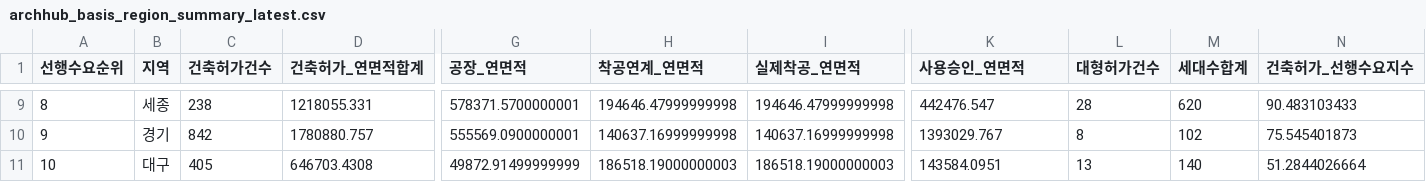
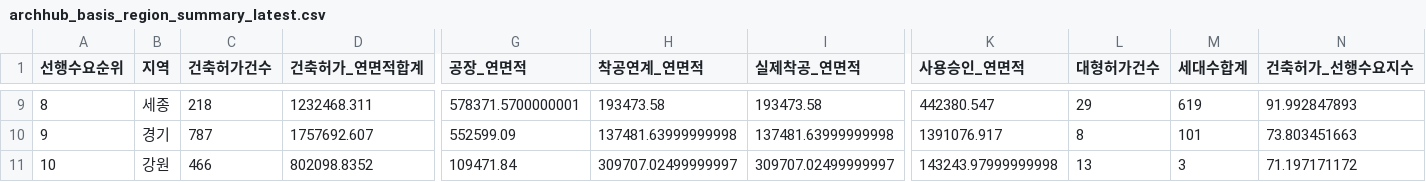
Before and after one commit to Ronaldooh123/steel-demand-report, a CSV file: data/cache/archhub_basis_region_summary_latest.csv, drawn as a sheet; only a part is shown, gaps mark what is left out; the diff covers the shown part only; the diff names each change by its address in the sheet, - before the commit and + after, or states it on an @@ line.

```diff
--- a/data/cache/archhub_basis_region_summary_latest.csv
+++ b/data/cache/archhub_basis_region_summary_latest.csv
-C9 (건축허가건수): 238
+C9 (건축허가건수): 218
-D9 (건축허가_연면적합계): 1218055.331
+D9 (건축허가_연면적합계): 1232468.311
-H9 (착공연계_연면적): 194646.47999999998
+H9 (착공연계_연면적): 193473.58
-I9 (실제착공_연면적): 194646.47999999998
+I9 (실제착공_연면적): 193473.58
-K9 (사용승인_연면적): 442476.547
+K9 (사용승인_연면적): 442380.547
-L9 (대형허가건수): 28
+L9 (대형허가건수): 29
-M9 (세대수합계): 620
+M9 (세대수합계): 619
-N9 (건축허가_선행수요지수): 90.483103433
+N9 (건축허가_선행수요지수): 91.992847893
-C10 (건축허가건수): 842
+C10 (건축허가건수): 787
-D10 (건축허가_연면적합계): 1780880.757
+D10 (건축허가_연면적합계): 1757692.607
-G10 (공장_연면적): 555569.0900000001
+G10 (공장_연면적): 552599.09
-H10 (착공연계_연면적): 140637.16999999998
+H10 (착공연계_연면적): 137481.63999999998
-I10 (실제착공_연면적): 140637.16999999998
+I10 (실제착공_연면적): 137481.63999999998
-K10 (사용승인_연면적): 1393029.767
+K10 (사용승인_연면적): 1391076.917
-M10 (세대수합계): 102
+M10 (세대수합계): 101
-N10 (건축허가_선행수요지수): 75.545401873
+N10 (건축허가_선행수요지수): 73.803451663
-B11 (지역): 대구
+B11 (지역): 강원
-C11 (건축허가건수): 405
+C11 (건축허가건수): 466
-D11 (건축허가_연면적합계): 646703.4308
+D11 (건축허가_연면적합계): 802098.8352
-G11 (공장_연면적): 49872.91499999999
+G11 (공장_연면적): 109471.84
-H11 (착공연계_연면적): 186518.19000000003
+H11 (착공연계_연면적): 309707.02499999997
-I11 (실제착공_연면적): 186518.19000000003
+I11 (실제착공_연면적): 309707.02499999997
-K11 (사용승인_연면적): 143584.0951
+K11 (사용승인_연면적): 143243.97999999998
-M11 (세대수합계): 140
+M11 (세대수합계): 3
-N11 (건축허가_선행수요지수): 51.2844026664
+N11 (건축허가_선행수요지수): 71.197171172
```
Also changed, not shown: 136 edited cells elsewhere in this file, 3 other files.
